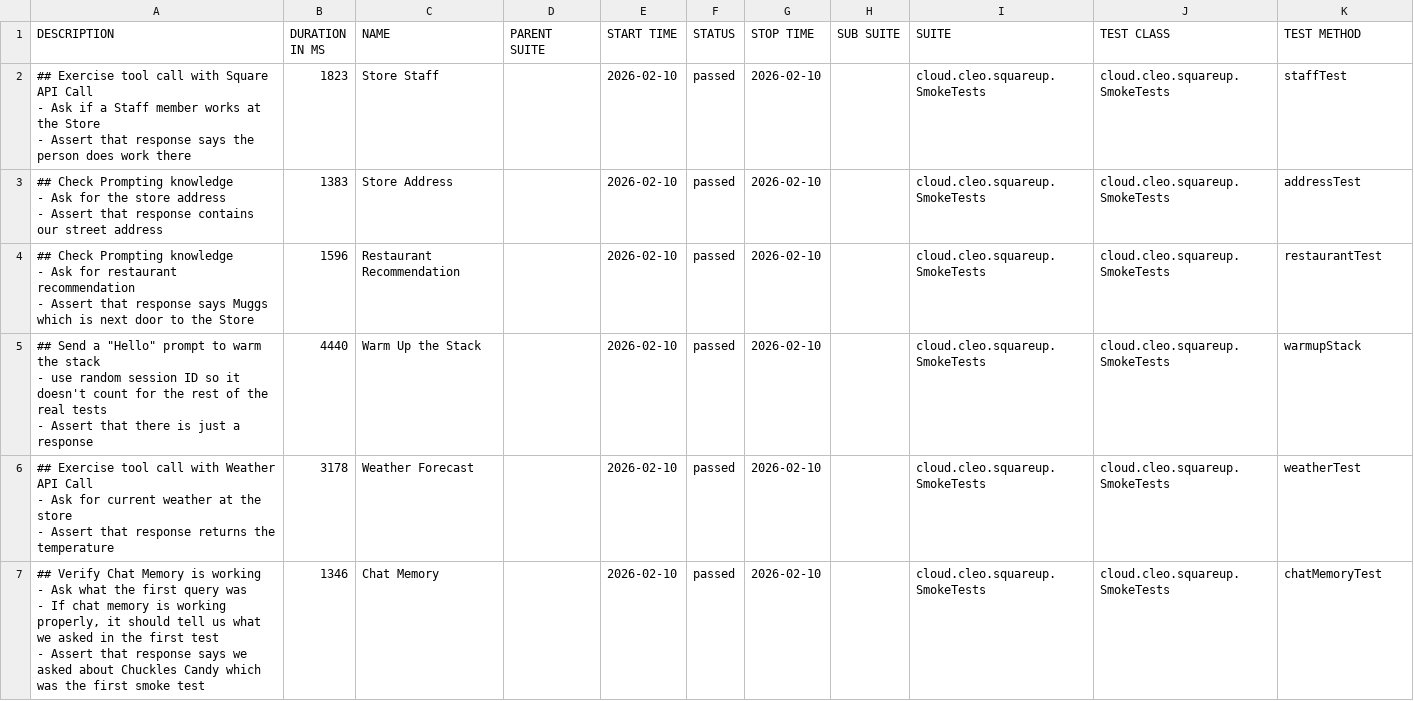
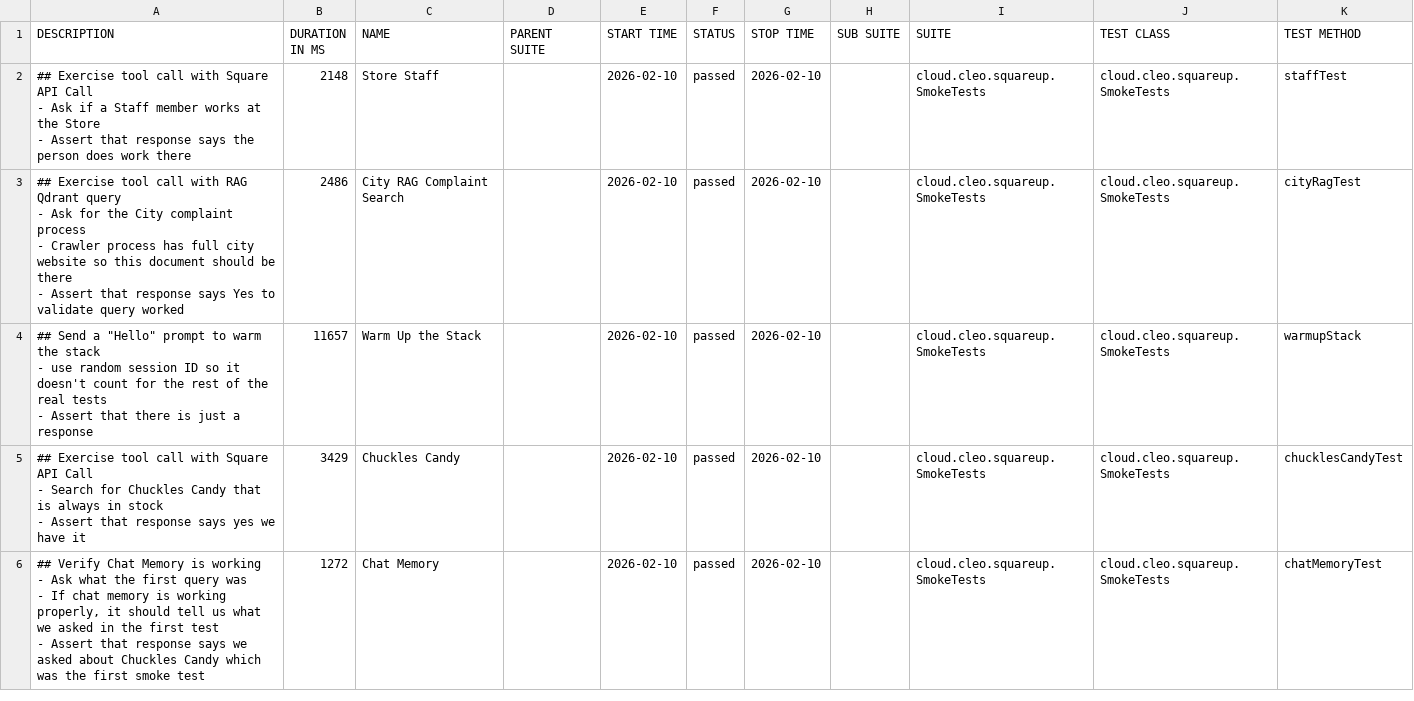
Before and after one commit to docwho2/java-squareup-spring-ai-ivr, a CSV file: us.amazon.nova-2-lite-v1_0/SmokeTests/data/suites.csv, drawn as a sheet; only a part is shown; the diff covers the shown part only.

```diff
--- a/us.amazon.nova-2-lite-v1_0/SmokeTests/data/suites.csv
+++ b/us.amazon.nova-2-lite-v1_0/SmokeTests/data/suites.csv
@@ -1,26 +1,23 @@
 "DESCRIPTION","DURATION IN MS","NAME","PARENT SUITE","START TIME","STATUS","STOP TIME","SUB SUITE","SUITE","TEST CLASS","TEST METHOD"
-"## Exercise tool call with Square API Call
-- Ask if a Staff member works at the Store
-- Assert that response says the person does work there
-","1823","Store Staff","","2026-02-10","passed","2026-02-10","","cloud.cleo.squareup.SmokeTests","cloud.cleo.squareup.SmokeTests","staffTest"
-"## Check Prompting knowledge
-- Ask for the store address
-- Assert that response contains our street address
-","1383","Store Address","","2026-02-10","passed","2026-02-10","","cloud.cleo.squareup.SmokeTests","cloud.cleo.squareup.SmokeTests","addressTest"
-"## Check Prompting knowledge
-- Ask for restaurant recommendation
-- Assert that response says Muggs which is next door to the Store
-","1596","Restaurant Recommendation","","2026-02-10","passed","2026-02-10","","cloud.cleo.squareup.SmokeTests","cloud.cleo.squareup.SmokeTests","restaurantTest"
-"## Send a ""Hello"" prompt to warm the stack
-- use random session ID so it doesn't count for the rest of the real tests
-- Assert that there is just a response
-","4440","Warm Up the Stack","","2026-02-10","passed","2026-02-10","","cloud.cleo.squareup.SmokeTests","cloud.cleo.squareup.SmokeTests","warmupStack"
-"## Exercise tool call with Weather API Call
-- Ask for current weather at the store
-- Assert that response returns the temperature
-","3178","Weather Forecast","","2026-02-10","passed","2026-02-10","","cloud.cleo.squareup.SmokeTests","cloud.cleo.squareup.SmokeTests","weatherTest"
-"## Verify Chat Memory is working
-- Ask what the first query was
-  - If chat memory is working properly, it should tell us what we asked in the first test
-- Assert that response says we asked about Chuckles Candy which was the first smoke test
-","1346","Chat Memory","","2026-02-10","passed","2026-02-10","","cloud.cleo.squareup.SmokeTests","cloud.cleo.squareup.SmokeTests","chatMemoryTest"
+"## Exercise tool call with Square API Call
+- Ask if a Staff member works at the Store
+- Assert that response says the person does work there
+","2148","Store Staff","","2026-02-10","passed","2026-02-10","","cloud.cleo.squareup.SmokeTests","cloud.cleo.squareup.SmokeTests","staffTest"
+"## Exercise tool call with RAG Qdrant query
+- Ask for the City complaint process
+  - Crawler process has full city website so this document should be there
+- Assert that response says Yes to validate query worked
+","2486","City RAG Complaint Search","","2026-02-10","passed","2026-02-10","","cloud.cleo.squareup.SmokeTests","cloud.cleo.squareup.SmokeTests","cityRagTest"
+"## Send a ""Hello"" prompt to warm the stack
+- use random session ID so it doesn't count for the rest of the real tests
+- Assert that there is just a response
+","11657","Warm Up the Stack","","2026-02-10","passed","2026-02-10","","cloud.cleo.squareup.SmokeTests","cloud.cleo.squareup.SmokeTests","warmupStack"
+"## Exercise tool call with Square API Call
+- Search for Chuckles Candy that is always in stock
+- Assert that response says yes we have it
+","3429","Chuckles Candy","","2026-02-10","passed","2026-02-10","","cloud.cleo.squareup.SmokeTests","cloud.cleo.squareup.SmokeTests","chucklesCandyTest"
+"## Verify Chat Memory is working
+- Ask what the first query was
+  - If chat memory is working properly, it should tell us what we asked in the first test
+- Assert that response says we asked about Chuckles Candy which was the first smoke test
+","1272","Chat Memory","","2026-02-10","passed","2026-02-10","","cloud.cleo.squareup.SmokeTests","cloud.cleo.squareup.SmokeTests","chatMemoryTest"
```
Also changed, not shown: 2 added rows, 1 removed row and 5 edited cells elsewhere in this file, us.amazon.nova-2-lite-v1_0/SmokeTests/data/behaviors.csv, 40 other files.
